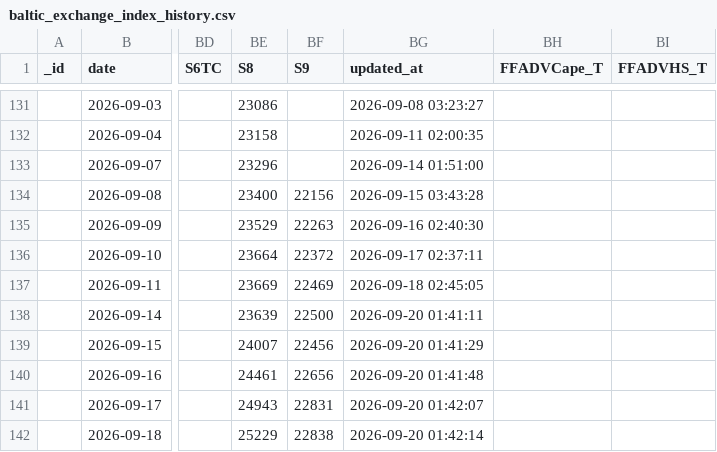
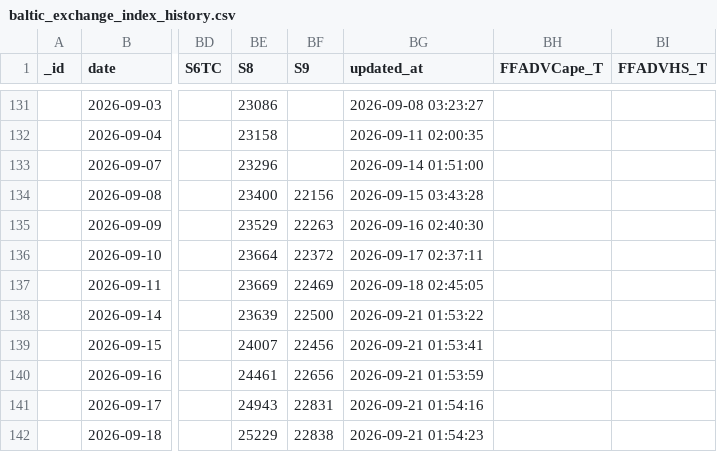
Before and after one commit to xxblxs/bdi-pipeline, a CSV file: baltic_exchange_index_history.csv, drawn as a sheet; only a part is shown, gaps mark what is left out; the diff names each change by its address in the sheet, - before the commit and + after, or states it on an @@ line.

```diff
--- a/baltic_exchange_index_history.csv
+++ b/baltic_exchange_index_history.csv
-BG138 (updated_at): 2026-09-20 01:41:11
+BG138 (updated_at): 2026-09-21 01:53:22
-BG139 (updated_at): 2026-09-20 01:41:29
+BG139 (updated_at): 2026-09-21 01:53:41
-BG140 (updated_at): 2026-09-20 01:41:48
+BG140 (updated_at): 2026-09-21 01:53:59
-BG141 (updated_at): 2026-09-20 01:42:07
+BG141 (updated_at): 2026-09-21 01:54:16
-BG142 (updated_at): 2026-09-20 01:42:14
+BG142 (updated_at): 2026-09-21 01:54:23
```
Also changed, not shown: 5 other files.
